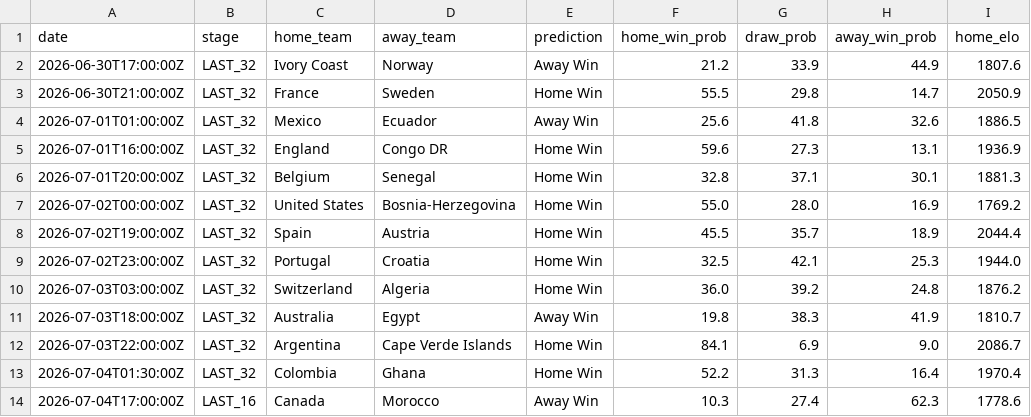
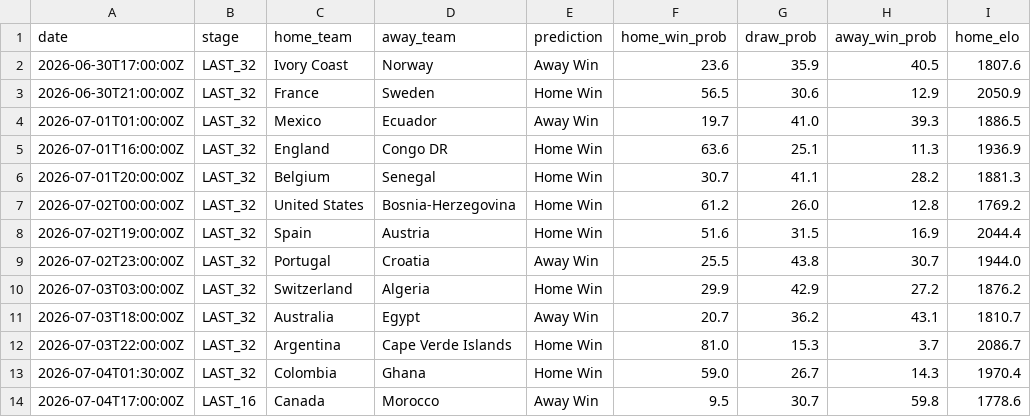
Before and after one commit to elentajacob/FIFA-wc2026-predictor, a CSV file: data/predictions.csv, drawn as a sheet; only a part is shown; the diff names each change by its address in the sheet, - before the commit and + after, or states it on an @@ line.

Commit message:
improve model: filter training data to 2000+ matches, accuracy 55.2%

```diff
--- a/data/predictions.csv
+++ b/data/predictions.csv
-F2 (home_win_prob): 21.2
+F2 (home_win_prob): 23.6
-G2 (draw_prob): 33.9
+G2 (draw_prob): 35.9
-H2 (away_win_prob): 44.9
+H2 (away_win_prob): 40.5
-F3 (home_win_prob): 55.5
+F3 (home_win_prob): 56.5
-G3 (draw_prob): 29.8
+G3 (draw_prob): 30.6
-H3 (away_win_prob): 14.7
+H3 (away_win_prob): 12.9
-F4 (home_win_prob): 25.6
+F4 (home_win_prob): 19.7
-G4 (draw_prob): 41.8
+G4 (draw_prob): 41.0
-H4 (away_win_prob): 32.6
+H4 (away_win_prob): 39.3
-F5 (home_win_prob): 59.6
+F5 (home_win_prob): 63.6
-G5 (draw_prob): 27.3
+G5 (draw_prob): 25.1
-H5 (away_win_prob): 13.1
+H5 (away_win_prob): 11.3
-F6 (home_win_prob): 32.8
+F6 (home_win_prob): 30.7
-G6 (draw_prob): 37.1
+G6 (draw_prob): 41.1
-H6 (away_win_prob): 30.1
+H6 (away_win_prob): 28.2
-F7 (home_win_prob): 55.0
+F7 (home_win_prob): 61.2
-G7 (draw_prob): 28.0
+G7 (draw_prob): 26.0
-H7 (away_win_prob): 16.9
+H7 (away_win_prob): 12.8
-F8 (home_win_prob): 45.5
+F8 (home_win_prob): 51.6
-G8 (draw_prob): 35.7
+G8 (draw_prob): 31.5
-H8 (away_win_prob): 18.9
+H8 (away_win_prob): 16.9
-E9 (prediction): Home Win
+E9 (prediction): Away Win
-F9 (home_win_prob): 32.5
+F9 (home_win_prob): 25.5
-G9 (draw_prob): 42.1
+G9 (draw_prob): 43.8
-H9 (away_win_prob): 25.3
+H9 (away_win_prob): 30.7
-F10 (home_win_prob): 36.0
+F10 (home_win_prob): 29.9
-G10 (draw_prob): 39.2
+G10 (draw_prob): 42.9
-H10 (away_win_prob): 24.8
+H10 (away_win_prob): 27.2
-F11 (home_win_prob): 19.8
+F11 (home_win_prob): 20.7
-G11 (draw_prob): 38.3
+G11 (draw_prob): 36.2
-H11 (away_win_prob): 41.9
+H11 (away_win_prob): 43.1
-F12 (home_win_prob): 84.1
+F12 (home_win_prob): 81.0
-G12 (draw_prob): 6.9
+G12 (draw_prob): 15.3
-H12 (away_win_prob): 9.0
+H12 (away_win_prob): 3.7
-F13 (home_win_prob): 52.2
+F13 (home_win_prob): 59.0
-G13 (draw_prob): 31.3
+G13 (draw_prob): 26.7
-H13 (away_win_prob): 16.4
+H13 (away_win_prob): 14.3
-F14 (home_win_prob): 10.3
+F14 (home_win_prob): 9.5
-G14 (draw_prob): 27.4
+G14 (draw_prob): 30.7
-H14 (away_win_prob): 62.3
+H14 (away_win_prob): 59.8
```
Also changed, not shown: 2 other files.
